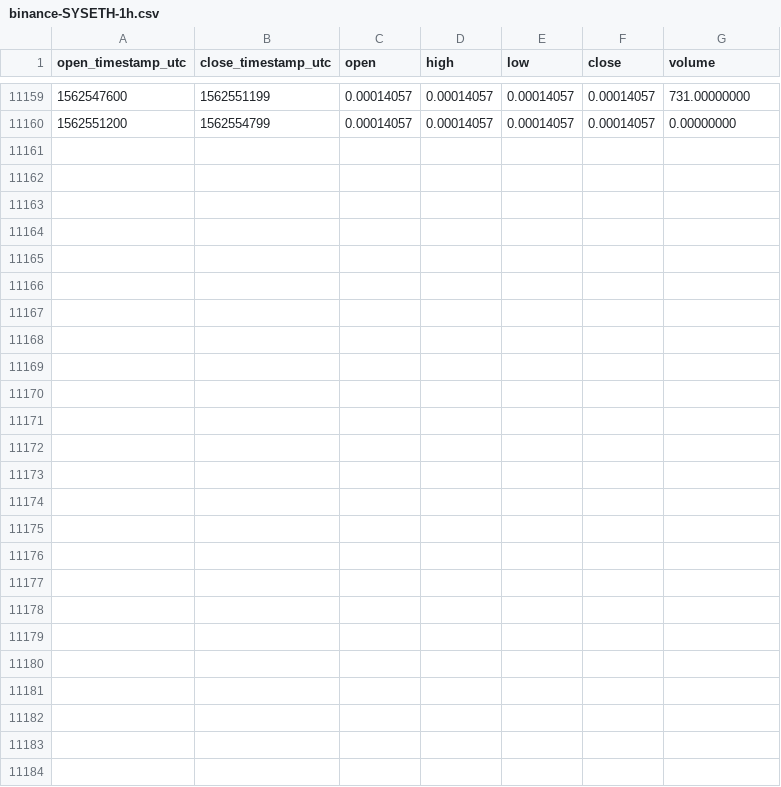
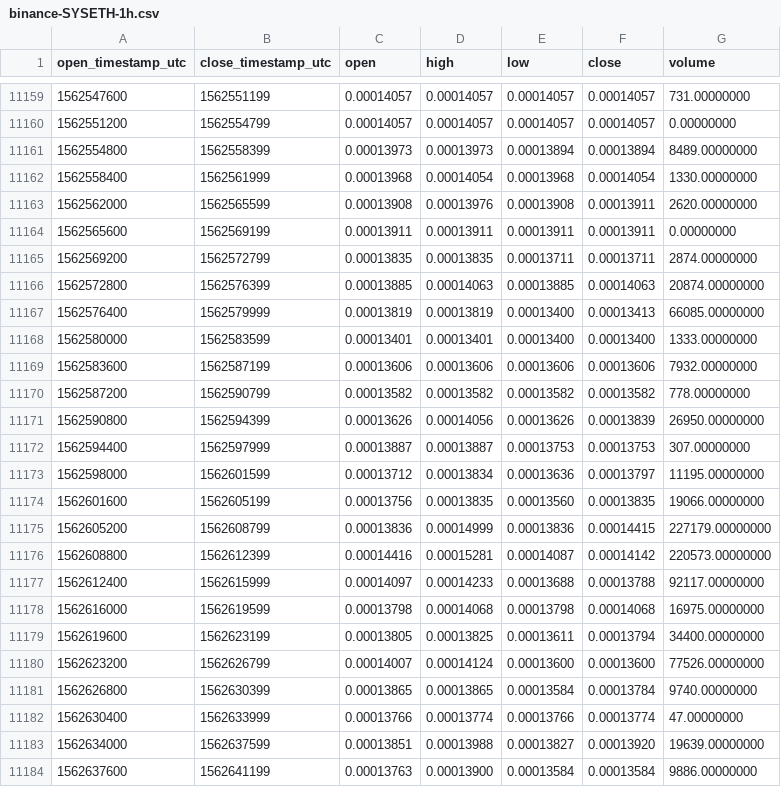
Before and after one commit to cryptobigbro/binance-SYSETH, a CSV file: binance-SYSETH-1h.csv, drawn as a sheet; only a part is shown, gaps mark what is left out.

Commit message:
Update OHLCV data.

```diff
--- a/binance-SYSETH-1h.csv
+++ b/binance-SYSETH-1h.csv
@@ -11160 +11160,25 @@ open_timestamp_utc,close_timestamp_utc,open,high,low,close,volume
 1562551200,1562554799,0.00014057,0.00014057,0.00014057,0.00014057,0.00000000
+1562554800,1562558399,0.00013973,0.00013973,0.00013894,0.00013894,8489.00000000
+1562558400,1562561999,0.00013968,0.00014054,0.00013968,0.00014054,1330.00000000
+1562562000,1562565599,0.00013908,0.00013976,0.00013908,0.00013911,2620.00000000
+1562565600,1562569199,0.00013911,0.00013911,0.00013911,0.00013911,0.00000000
+1562569200,1562572799,0.00013835,0.00013835,0.00013711,0.00013711,2874.00000000
+1562572800,1562576399,0.00013885,0.00014063,0.00013885,0.00014063,20874.00000000
+1562576400,1562579999,0.00013819,0.00013819,0.00013400,0.00013413,66085.00000000
+1562580000,1562583599,0.00013401,0.00013401,0.00013400,0.00013400,1333.00000000
+1562583600,1562587199,0.00013606,0.00013606,0.00013606,0.00013606,7932.00000000
+1562587200,1562590799,0.00013582,0.00013582,0.00013582,0.00013582,778.00000000
+1562590800,1562594399,0.00013626,0.00014056,0.00013626,0.00013839,26950.00000000
+1562594400,1562597999,0.00013887,0.00013887,0.00013753,0.00013753,307.00000000
+1562598000,1562601599,0.00013712,0.00013834,0.00013636,0.00013797,11195.00000000
+1562601600,1562605199,0.00013756,0.00013835,0.00013560,0.00013835,19066.00000000
+1562605200,1562608799,0.00013836,0.00014999,0.00013836,0.00014415,227179.00000000
+1562608800,1562612399,0.00014416,0.00015281,0.00014087,0.00014142,220573.00000000
+1562612400,1562615999,0.00014097,0.00014233,0.00013688,0.00013788,92117.00000000
+1562616000,1562619599,0.00013798,0.00014068,0.00013798,0.00014068,16975.00000000
+1562619600,1562623199,0.00013805,0.00013825,0.00013611,0.00013794,34400.00000000
+1562623200,1562626799,0.00014007,0.00014124,0.00013600,0.00013600,77526.00000000
+1562626800,1562630399,0.00013865,0.00013865,0.00013584,0.00013784,9740.00000000
+1562630400,1562633999,0.00013766,0.00013774,0.00013766,0.00013774,47.00000000
+1562634000,1562637599,0.00013851,0.00013988,0.00013827,0.00013920,19639.00000000
+1562637600,1562641199,0.00013763,0.00013900,0.00013584,0.00013584,9886.00000000
```
Also changed, not shown: binance-SYSETH-1d.csv.
